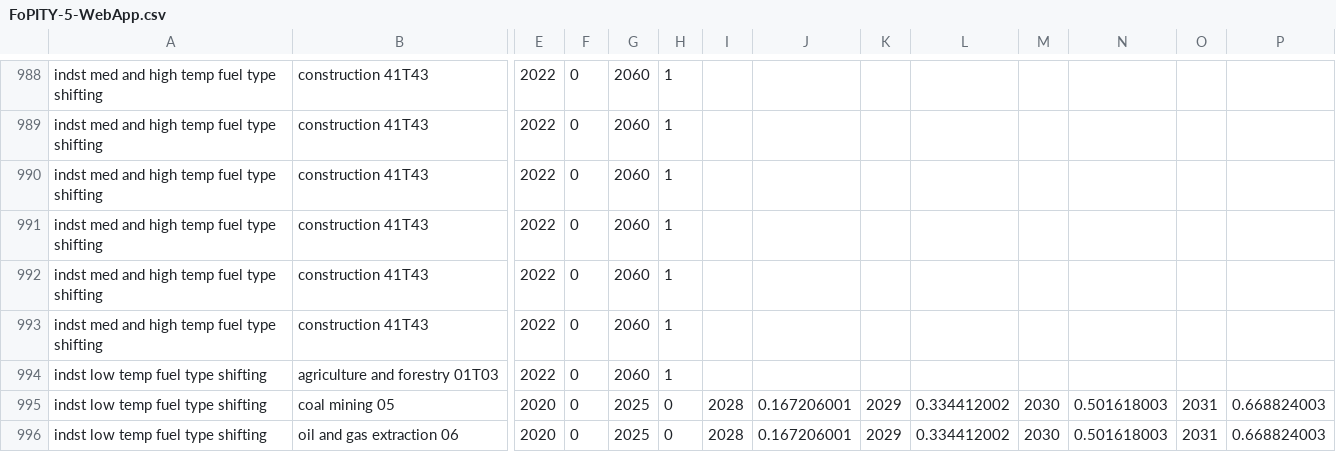
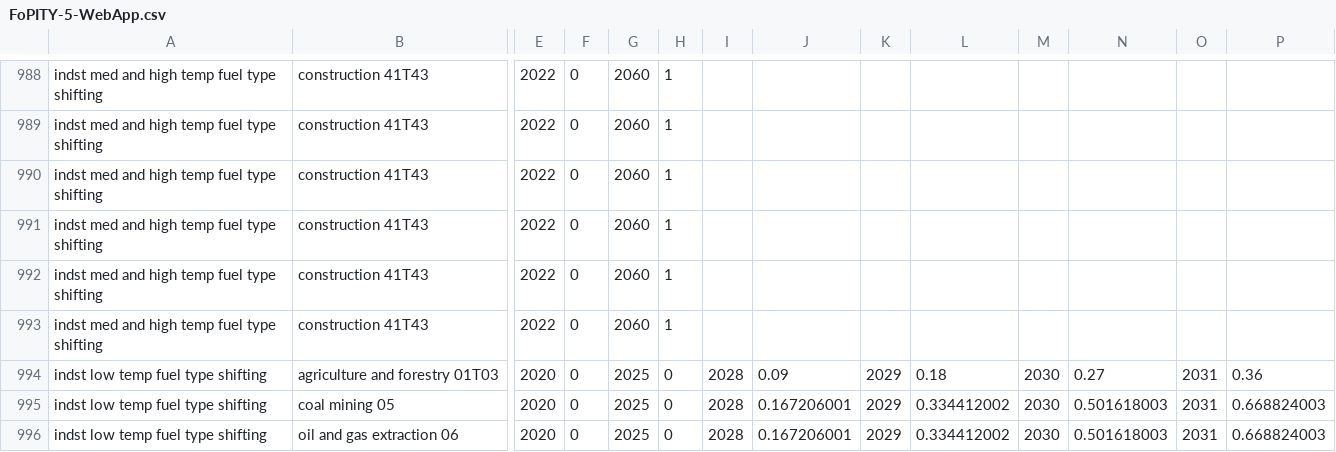
Before and after one commit to Smart-Trans/eps-china2019-smart-trans, a CSV file: InputData/plcy-schd/FoPITY/FoPITY-5-WebApp.csv, drawn as a sheet; only a part is shown, gaps mark what is left out; removed rows and columns are numbered as before the commit, all else as after; rows hold the shown columns only; the diff names each change by its address in the sheet, - before the commit and + after, or states it on an @@ line.

```diff
--- a/InputData/plcy-schd/FoPITY/FoPITY-5-WebApp.csv
+++ b/InputData/plcy-schd/FoPITY/FoPITY-5-WebApp.csv
-row 994: indst low temp fuel type shifting | agriculture and forestry 01T03 | 2022 | 0 | 2060 | 1
+row 994: indst low temp fuel type shifting | agriculture and forestry 01T03 | 2020 | 0 | 2025 | 0 | 2028 | 0.09 | 2029 | 0.18 | 2030 | 0.27 | 2031 | 0.36
```
Also changed, not shown: InputData/plcy-schd/FoPITY/FoPITY-4.csv, InputData/plcy-schd/FoPITY/FoPITY-5.csv, 6 other files.
